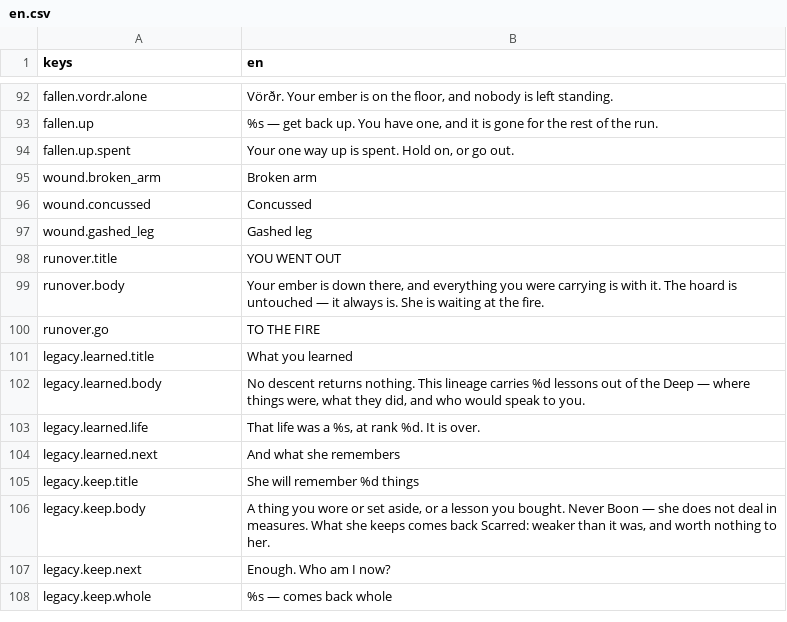
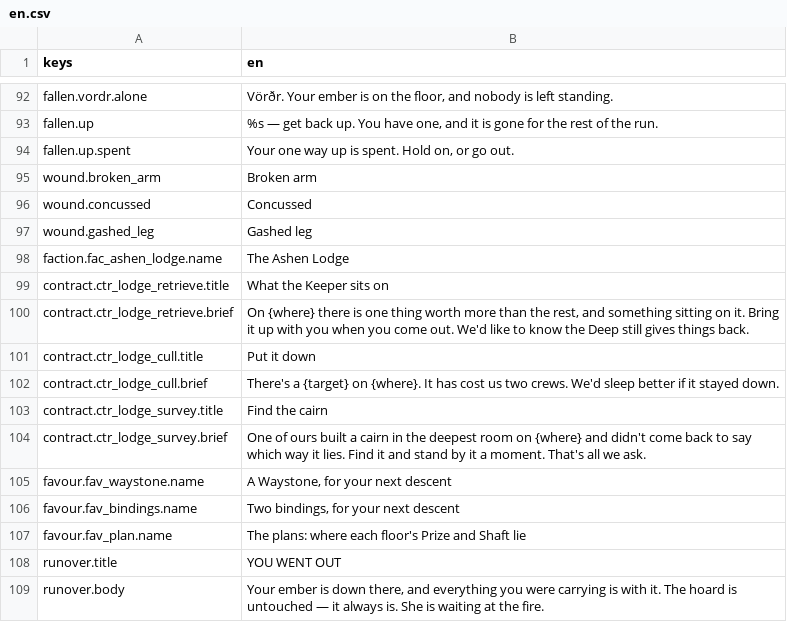
Before and after one commit to JoshuaGessner/she, a CSV file: game/data/locale/en.csv, drawn as a sheet; only a part is shown, gaps mark what is left out; the shorter side is filled out with more unchanged rows.

```diff
--- a/game/data/locale/en.csv
+++ b/game/data/locale/en.csv
@@ -97,2 +97,12 @@ wound.concussed,Concussed
 wound.gashed_leg,Gashed leg
+faction.fac_ashen_lodge.name,The Ashen Lodge
+contract.ctr_lodge_retrieve.title,What the Keeper sits on
+contract.ctr_lodge_retrieve.brief,"On {where} there is one thing worth more than the rest, and something sitting on it. Bring it up with you when you come out. We'd like to know the Deep still gives things back."
+contract.ctr_lodge_cull.title,Put it down
+contract.ctr_lodge_cull.brief,"There's a {target} on {where}. It has cost us two crews. We'd sleep better if it stayed down."
+contract.ctr_lodge_survey.title,Find the cairn
+contract.ctr_lodge_survey.brief,"One of ours built a cairn in the deepest room on {where} and didn't come back to say which way it lies. Find it and stand by it a moment. That's all we ask."
+favour.fav_waystone.name,"A Waystone, for your next descent"
+favour.fav_bindings.name,"Two bindings, for your next descent"
+favour.fav_plan.name,"The plans: where each floor's Prize and Shaft lie"
 runover.title,"YOU WENT OUT"
```
Also changed, not shown: 46 other files.
